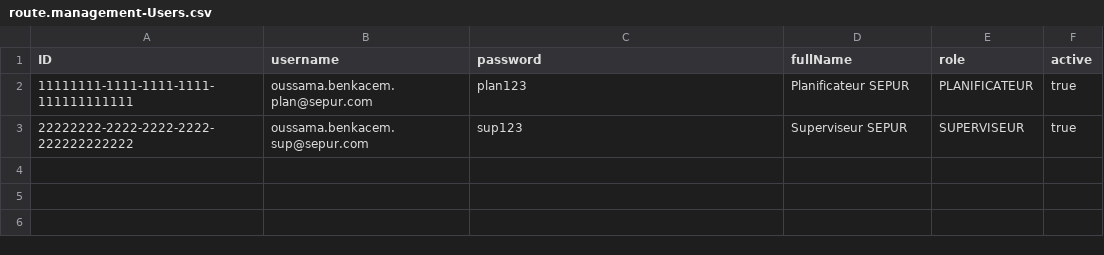
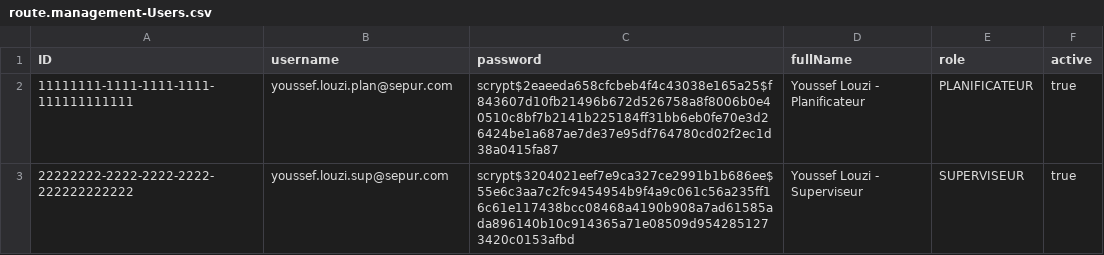
Before and after one commit to YoussefLouzi/Sepur-Tours-Management-D, a CSV file: db/data/route.management-Users.csv, drawn as a sheet.

```diff
--- a/db/data/route.management-Users.csv
+++ b/db/data/route.management-Users.csv
@@ -1,3 +1,3 @@
 ID,username,password,fullName,role,active
-11111111-1111-1111-1111-111111111111,oussama.benkacem.plan@sepur.com,plan123,Planificateur SEPUR,PLANIFICATEUR,true
-22222222-2222-2222-2222-222222222222,oussama.benkacem.sup@sepur.com,sup123,Superviseur SEPUR,SUPERVISEUR,true
+11111111-1111-1111-1111-111111111111,youssef.louzi.plan@sepur.com,scrypt$2eaeeda658cfcbeb4f4c43038e165a25$f843607d10fb21496b672d526758a8f8006b0e40510c8bf7b2141b225184ff31bb6eb0fe70e3d26424be1a687ae7de37e95df764780cd02f2ec1d38a0415fa87,Youssef Louzi - Planificateur,PLANIFICATEUR,true
+22222222-2222-2222-2222-222222222222,youssef.louzi.sup@sepur.com,scrypt$3204021eef7e9ca327ce2991b1b686ee$55e6c3aa7c2fc9454954b9f4a9c061c56a235ff16c61e117438bcc08468a4190b908a7ad61585ada896140b10c914365a71e08509d9542851273420c0153afbd,Youssef Louzi - Superviseur,SUPERVISEUR,true
```
Also changed, not shown: 11 other files.
